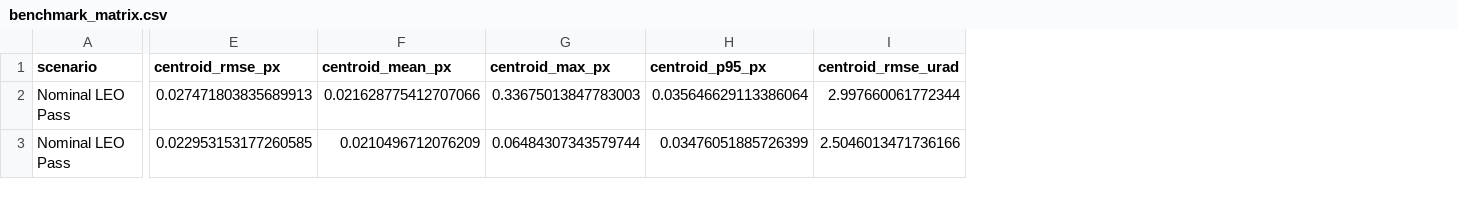
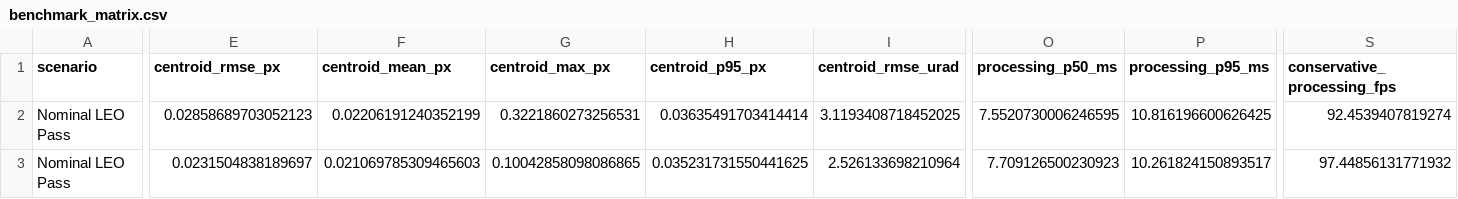
Before and after one commit to diiviikk5/Archis, a CSV file: docs/benchmarks/generated/benchmark_matrix.csv, drawn as a sheet; only a part is shown, gaps mark what is left out; the diff covers the shown part only; the diff names each change by its address in the sheet, - before the commit and + after, or states it on an @@ line.

```diff
--- a/docs/benchmarks/generated/benchmark_matrix.csv
+++ b/docs/benchmarks/generated/benchmark_matrix.csv
+column O (processing_p50_ms), rows 2-3: 7.5520730006246595 | 7.709126500230923
+column P (processing_p95_ms), rows 2-3: 10.816196600626425 | 10.261824150893517
+column S (conservative_processing_fps), rows 2-3: 92.4539407819274 | 97.44856131771932
-E2 (centroid_rmse_px): 0.027471803835689913
+E2 (centroid_rmse_px): 0.02858689703052123
-F2 (centroid_mean_px): 0.021628775412707066
+F2 (centroid_mean_px): 0.02206191240352199
-G2 (centroid_max_px): 0.33675013847783003
+G2 (centroid_max_px): 0.3221860273256531
-H2 (centroid_p95_px): 0.035646629113386064
+H2 (centroid_p95_px): 0.03635491703414414
-I2 (centroid_rmse_urad): 2.997660061772344
+I2 (centroid_rmse_urad): 3.1193408718452025
-E3 (centroid_rmse_px): 0.022953153177260585
+E3 (centroid_rmse_px): 0.0231504838189697
-F3 (centroid_mean_px): 0.0210496712076209
+F3 (centroid_mean_px): 0.021069785309465603
-G3 (centroid_max_px): 0.06484307343579744
+G3 (centroid_max_px): 0.10042858098086865
-H3 (centroid_p95_px): 0.03476051885726399
+H3 (centroid_p95_px): 0.035231731550441625
-I3 (centroid_rmse_urad): 2.5046013471736166
+I3 (centroid_rmse_urad): 2.526133698210964
```
Also changed, not shown: 170 edited cells elsewhere in this file, docs/benchmarks/generated/sensor_noise_sweep.csv, 46 other files.
